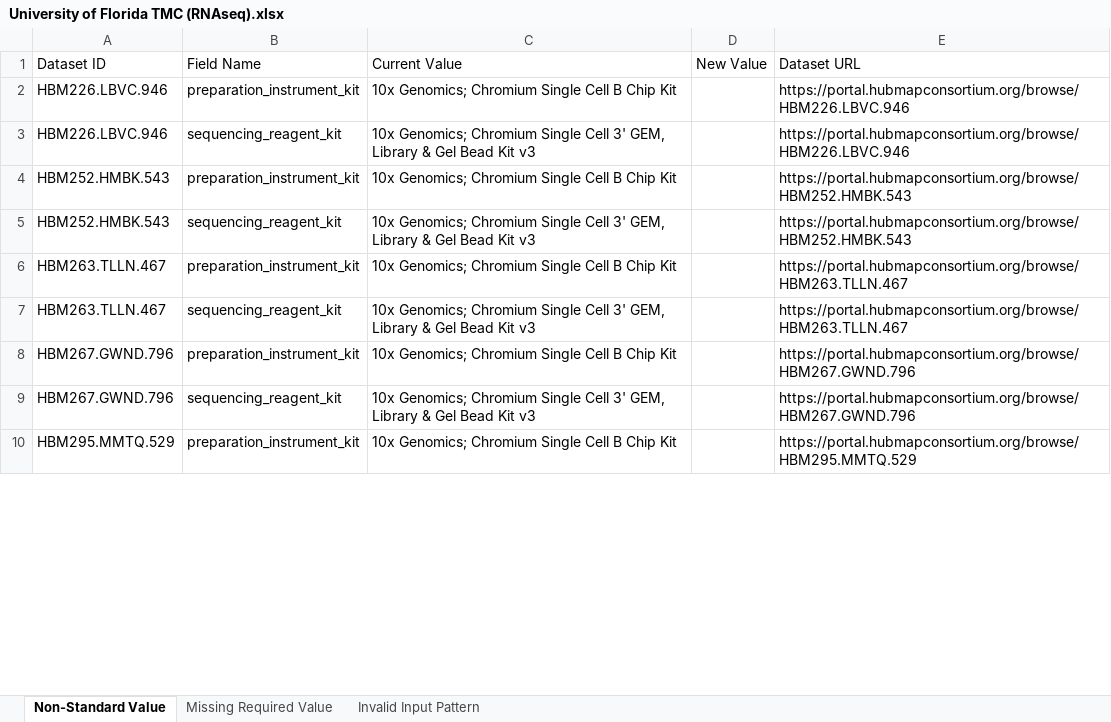
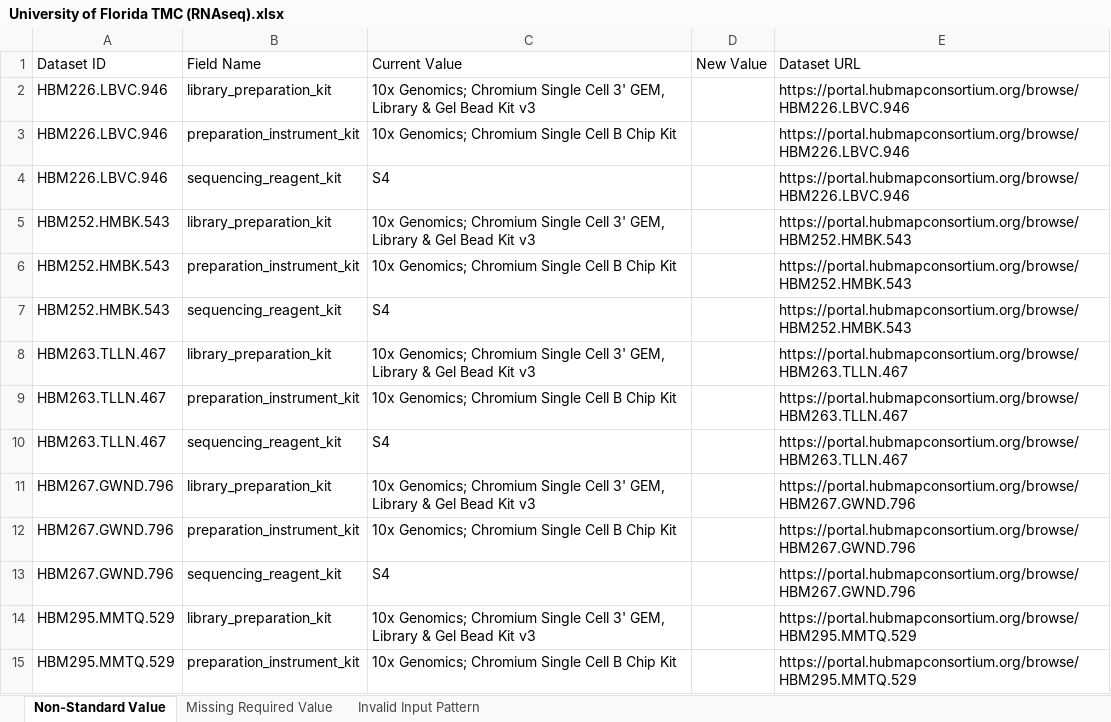
Before and after one commit to hubmapconsortium/reharmonize-legacy-metadata, an Excel workbook: metadata/rnaseq/todo/University of Florida TMC (RNAseq).xlsx, sheet Non-Standard Value, drawn as a sheet; only a part is shown; values as stored, in another font and other column widths than the file's, no borders; addresses are those after the commit; the diff covers the shown part only; the diff names each change by its address in the sheet, - before the commit and + after, or states it on an @@ line.

```diff
--- a/metadata/rnaseq/todo/University of Florida TMC (RNAseq).xlsx (sheet Non-Standard Value)
+++ b/metadata/rnaseq/todo/University of Florida TMC (RNAseq).xlsx (sheet Non-Standard Value)
+row 2: HBM226.LBVC.946 | library_preparation_kit | 10x Genomics; Chromium Single Cell 3' GEM, Library & Gel Bead Kit v3 |  | https://portal.hubmapconsortium.org/browse/HBM226.LBVC.946
-C4: 10x Genomics; Chromium Single Cell 3' GEM, Library & Gel Bead Kit v3
+C4: S4
+row 5: HBM252.HMBK.543 | library_preparation_kit | 10x Genomics; Chromium Single Cell 3' GEM, Library & Gel Bead Kit v3 |  | https://portal.hubmapconsortium.org/browse/HBM252.HMBK.543
-C7: 10x Genomics; Chromium Single Cell 3' GEM, Library & Gel Bead Kit v3
+C7: S4
+row 8: HBM263.TLLN.467 | library_preparation_kit | 10x Genomics; Chromium Single Cell 3' GEM, Library & Gel Bead Kit v3 |  | https://portal.hubmapconsortium.org/browse/HBM263.TLLN.467
-C10: 10x Genomics; Chromium Single Cell 3' GEM, Library & Gel Bead Kit v3
+C10: S4
+row 11: HBM267.GWND.796 | library_preparation_kit | 10x Genomics; Chromium Single Cell 3' GEM, Library & Gel Bead Kit v3 |  | https://portal.hubmapconsortium.org/browse/HBM267.GWND.796
-C13: 10x Genomics; Chromium Single Cell 3' GEM, Library & Gel Bead Kit v3
+C13: S4
+row 14: HBM295.MMTQ.529 | library_preparation_kit | 10x Genomics; Chromium Single Cell 3' GEM, Library & Gel Bead Kit v3 |  | https://portal.hubmapconsortium.org/browse/HBM295.MMTQ.529
```
Also changed, not shown: 21 added rows and 22 edited cells elsewhere in this sheet, sheet Missing Required Value, metadata/rnaseq/todo/California Institute of Technology TMC (RNAseq).xlsx, metadata/rnaseq/todo/EXT - Human Cell Atlas (RNAseq).xlsx, 4 other files.
